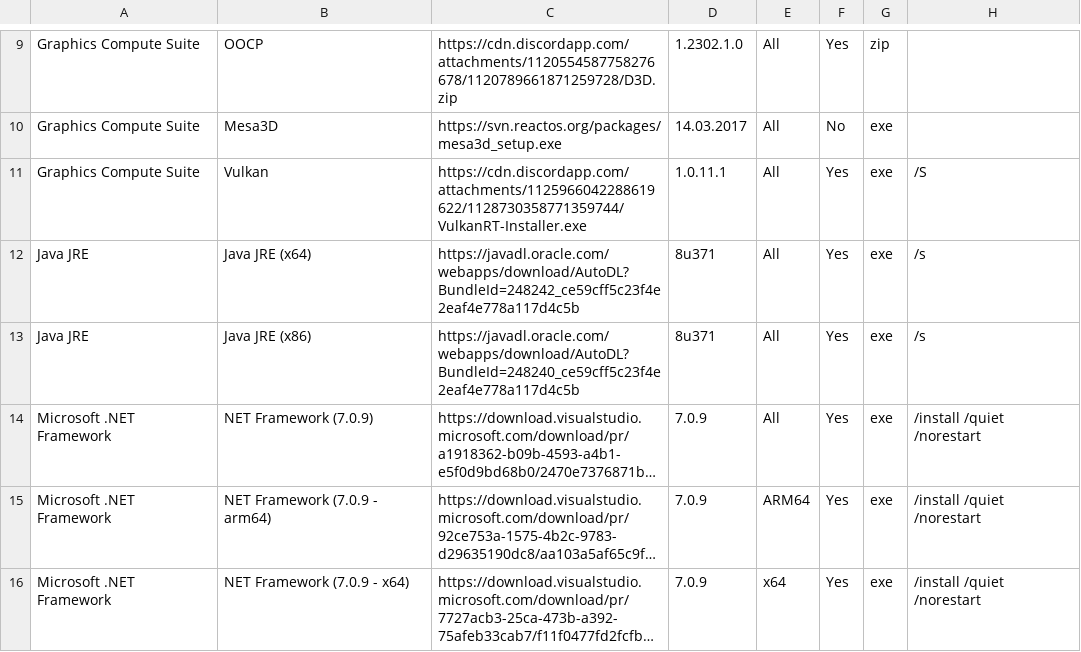
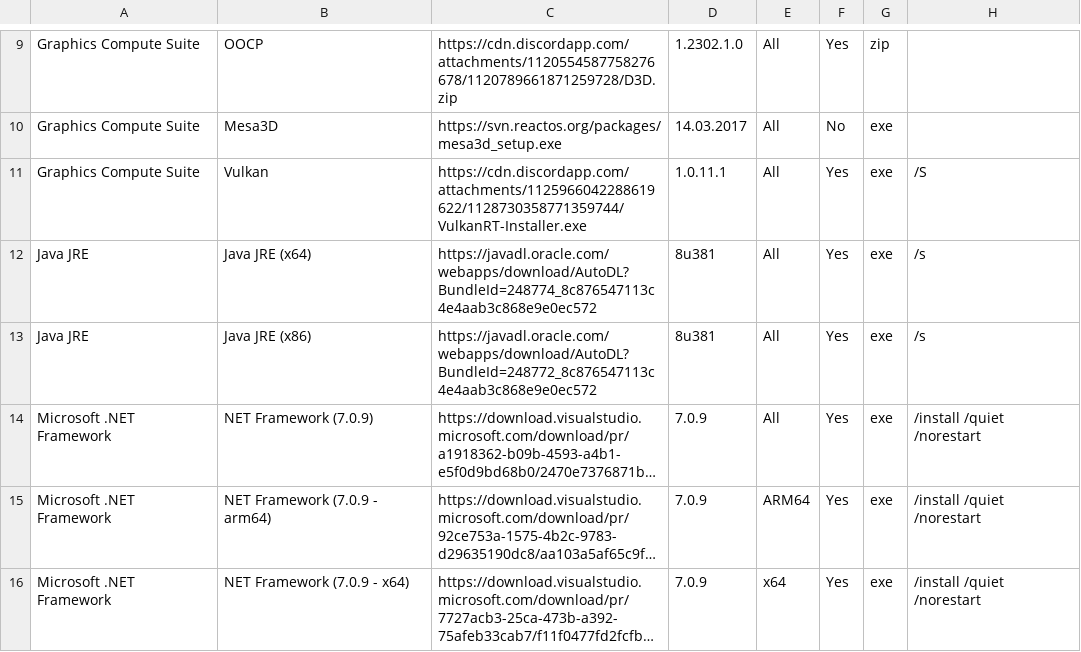
Before and after one commit to LudoLud/RuntimesPatcher, a CSV file: Liste.csv, drawn as a sheet; only a part is shown, gaps mark what is left out; long unchanged cells end in …; the diff names each change by its address in the sheet, - before the commit and + after, or states it on an @@ line.

Commit message:
Update Liste.csv

```diff
--- a/Liste.csv
+++ b/Liste.csv
-C12: https://javadl.oracle.com/webapps/download/AutoDL?BundleId=248242_ce59cff5c23f4e2eaf4e778a117d4c5b
+C12: https://javadl.oracle.com/webapps/download/AutoDL?BundleId=248774_8c876547113c4e4aab3c868e9e0ec572
-D12:D13: 8u371
+D12:D13: 8u381
-C13: https://javadl.oracle.com/webapps/download/AutoDL?BundleId=248240_ce59cff5c23f4e2eaf4e778a117d4c5b
+C13: https://javadl.oracle.com/webapps/download/AutoDL?BundleId=248772_8c876547113c4e4aab3c868e9e0ec572
```
